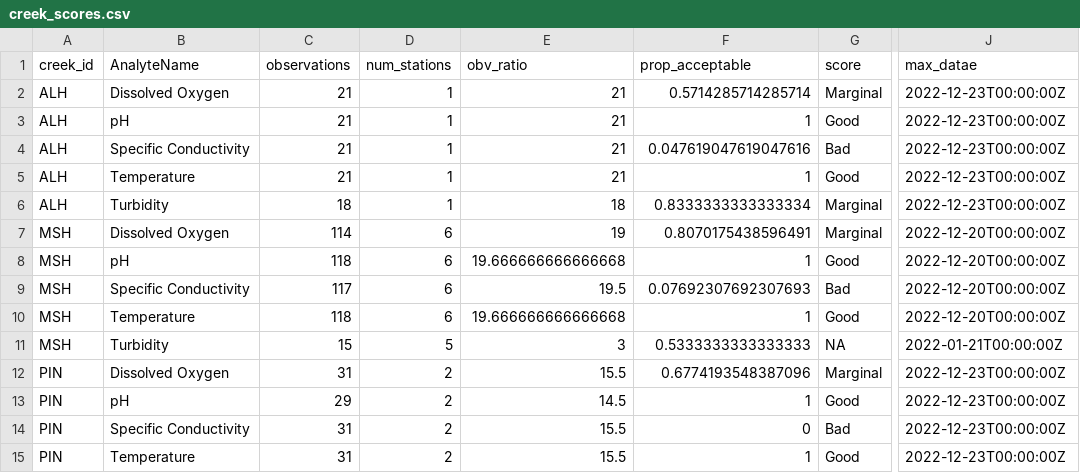
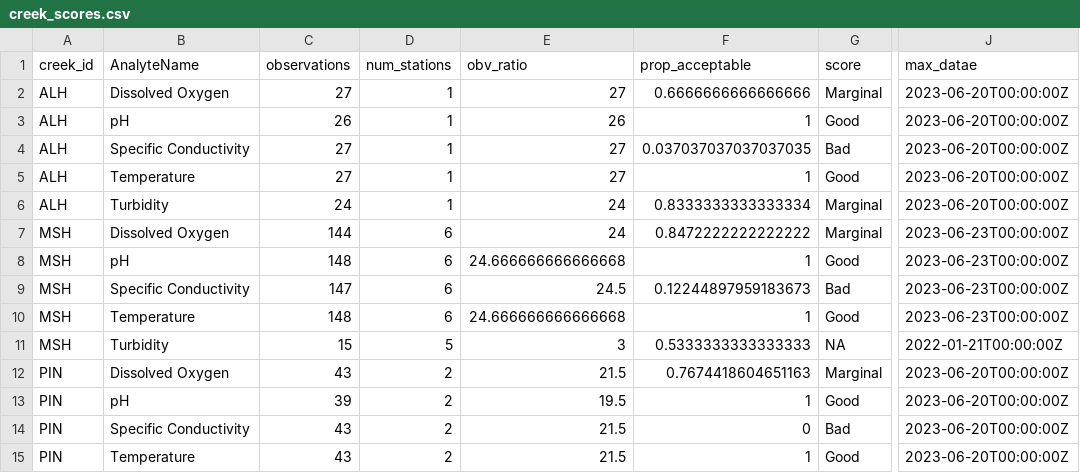
Before and after one commit to thewatershedproject/the-watershed-project, a CSV file: wq-app-gatsby/src/data/creek_scores.csv, drawn as a sheet; only a part is shown, gaps mark what is left out; the diff covers the shown part only; the diff names each change by its address in the sheet, - before the commit and + after, or states it on an @@ line.

Commit message:
updates data and fixes url path

```diff
--- a/wq-app-gatsby/src/data/creek_scores.csv
+++ b/wq-app-gatsby/src/data/creek_scores.csv
-C2 (observations): 21
+C2 (observations): 27
-E2 (obv_ratio): 21
+E2 (obv_ratio): 27
-F2 (prop_acceptable): 0.5714285714285714
+F2 (prop_acceptable): 0.6666666666666666
-J2:J6 (max_datae): 2022-12-23T00:00:00Z
+J2:J6 (max_datae): 2023-06-20T00:00:00Z
-C3 (observations): 21
+C3 (observations): 26
-E3 (obv_ratio): 21
+E3 (obv_ratio): 26
-C4:C5 (observations): 21
+C4:C5 (observations): 27
-E4:E5 (obv_ratio): 21
+E4:E5 (obv_ratio): 27
-F4 (prop_acceptable): 0.047619047619047616
+F4 (prop_acceptable): 0.037037037037037035
-C6 (observations): 18
+C6 (observations): 24
-E6 (obv_ratio): 18
+E6 (obv_ratio): 24
-C7 (observations): 114
+C7 (observations): 144
-E7 (obv_ratio): 19
+E7 (obv_ratio): 24
-F7 (prop_acceptable): 0.8070175438596491
+F7 (prop_acceptable): 0.8472222222222222
-J7:J10 (max_datae): 2022-12-20T00:00:00Z
+J7:J10 (max_datae): 2023-06-23T00:00:00Z
-C8 (observations): 118
+C8 (observations): 148
-E8 (obv_ratio): 19.666666666666668
+E8 (obv_ratio): 24.666666666666668
-C9 (observations): 117
+C9 (observations): 147
-E9 (obv_ratio): 19.5
+E9 (obv_ratio): 24.5
-F9 (prop_acceptable): 0.07692307692307693
+F9 (prop_acceptable): 0.12244897959183673
-C10 (observations): 118
+C10 (observations): 148
-E10 (obv_ratio): 19.666666666666668
+E10 (obv_ratio): 24.666666666666668
-C12 (observations): 31
+C12 (observations): 43
-E12 (obv_ratio): 15.5
+E12 (obv_ratio): 21.5
-F12 (prop_acceptable): 0.6774193548387096
+F12 (prop_acceptable): 0.7674418604651163
-J12:J15 (max_datae): 2022-12-23T00:00:00Z
+J12:J15 (max_datae): 2023-06-20T00:00:00Z
-C13 (observations): 29
+C13 (observations): 39
-E13 (obv_ratio): 14.5
+E13 (obv_ratio): 19.5
-C14:C15 (observations): 31
+C14:C15 (observations): 43
-E14:E15 (obv_ratio): 15.5
+E14:E15 (obv_ratio): 21.5
```
Also changed, not shown: 104 edited cells elsewhere in this file, 11 other files.
